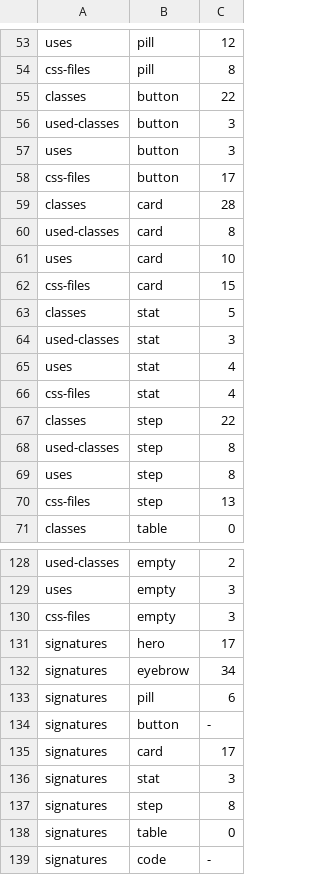
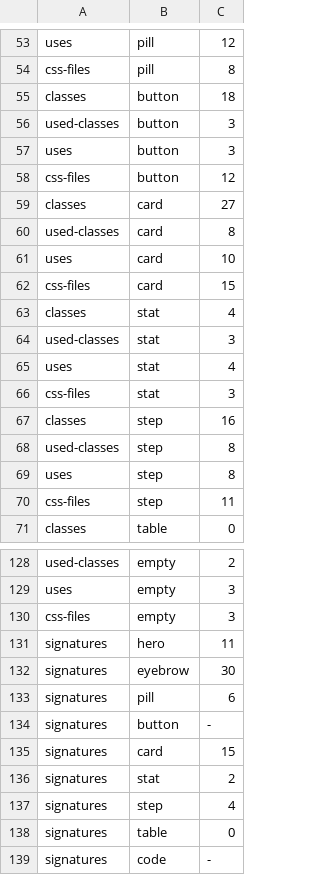
Before and after one commit to Tarbez/flux-chain-wiki, a TSV file: docs/ux-audit/component-census-baseline.tsv, drawn as a sheet; only a part is shown, gaps mark what is left out; the diff covers the shown part only.

```diff
--- a/docs/ux-audit/component-census-baseline.tsv
+++ b/docs/ux-audit/component-census-baseline.tsv
@@ -54,7 +54,7 @@ uses	pill	12
 css-files	pill	8
-classes	button	22
+classes	button	18
 used-classes	button	3
 uses	button	3
-css-files	button	17
-classes	card	28
+css-files	button	12
+classes	card	27
 used-classes	card	8
@@ -62,10 +62,10 @@ uses	card	10
 css-files	card	15
-classes	stat	5
+classes	stat	4
 used-classes	stat	3
 uses	stat	4
-css-files	stat	4
-classes	step	22
+css-files	stat	3
+classes	step	16
 used-classes	step	8
 uses	step	8
-css-files	step	13
+css-files	step	11
 classes	table	0
@@ -130,9 +130,9 @@ uses	empty	3
 css-files	empty	3
-signatures	hero	17
-signatures	eyebrow	34
+signatures	hero	11
+signatures	eyebrow	30
 signatures	pill	6
 signatures	button	-
-signatures	card	17
-signatures	stat	3
-signatures	step	8
+signatures	card	15
+signatures	stat	2
+signatures	step	4
 signatures	table	0
```
Also changed, not shown: 18 edited cells elsewhere in this file, docs/ux-audit/fold-contrast-readings.tsv, 3 other files.
